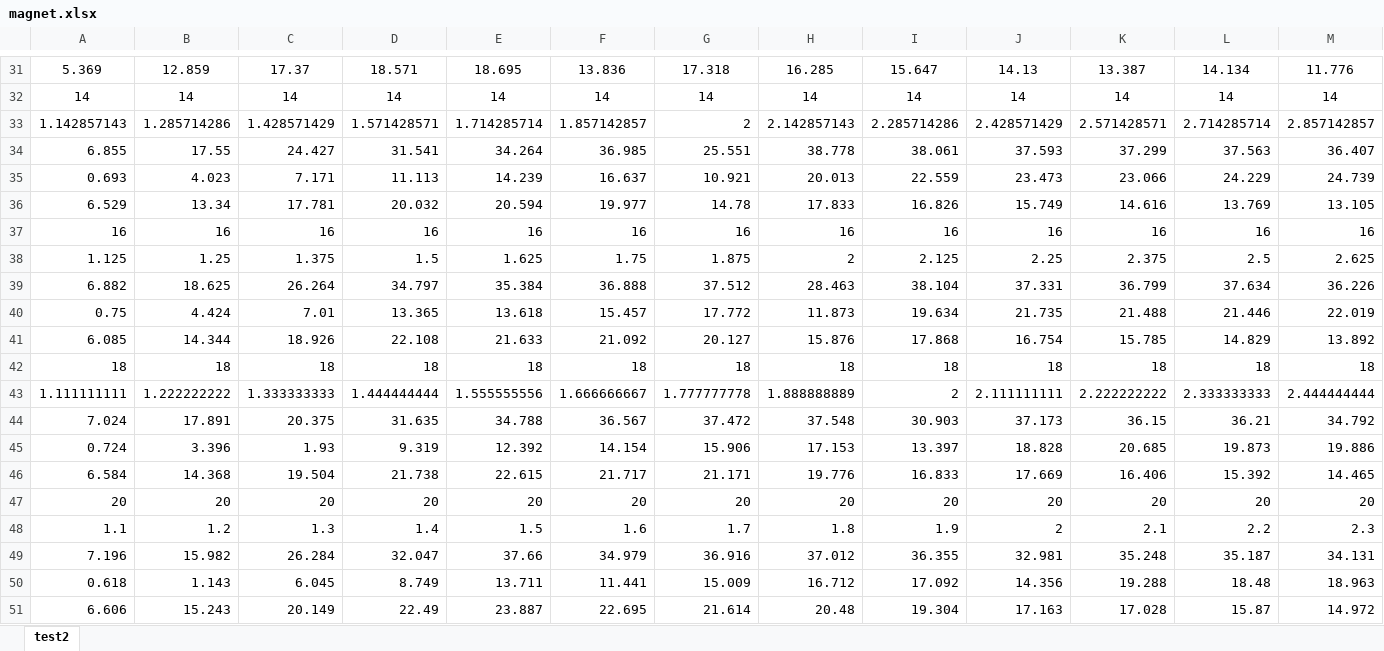
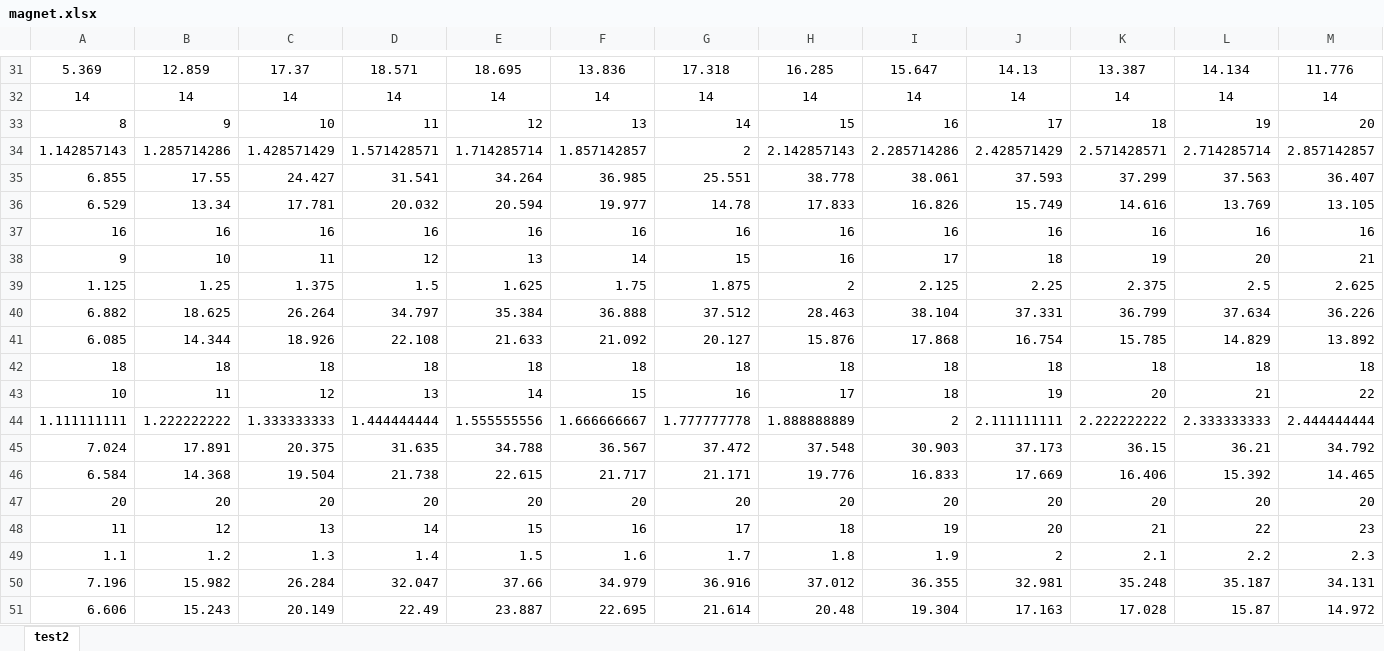
Before and after one commit to TobiMagnetica/Streamlit_Magnetgetriebe, an Excel workbook: magnet.xlsx, sheet test2, drawn as a sheet; only a part is shown, gaps mark what is left out; values as stored, in another font and other column widths than the file's, no borders; removed rows and columns are numbered as before the commit, all else as after; rows hold the shown columns only; the diff names each change by its address in the sheet, - before the commit and + after, or states it on an @@ line.

Commit message:
Fehler in Excel korrigiert

```diff
--- a/magnet.xlsx (sheet test2)
+++ b/magnet.xlsx (sheet test2)
+row 33: 8 | 9 | 10 | 11 | 12 | 13 | 14 | 15 | 16 | 17 | 18 | 19 | 20
-row 35: 0.693 | 4.023 | 7.171 | 11.113 | 14.239 | 16.637 | 10.921 | 20.013 | 22.559 | 23.473 | 23.066 | 24.229 | 24.739
+row 38: 9 | 10 | 11 | 12 | 13 | 14 | 15 | 16 | 17 | 18 | 19 | 20 | 21
-row 40: 0.75 | 4.424 | 7.01 | 13.365 | 13.618 | 15.457 | 17.772 | 11.873 | 19.634 | 21.735 | 21.488 | 21.446 | 22.019
+row 43: 10 | 11 | 12 | 13 | 14 | 15 | 16 | 17 | 18 | 19 | 20 | 21 | 22
-row 45: 0.724 | 3.396 | 1.93 | 9.319 | 12.392 | 14.154 | 15.906 | 17.153 | 13.397 | 18.828 | 20.685 | 19.873 | 19.886
+row 48: 11 | 12 | 13 | 14 | 15 | 16 | 17 | 18 | 19 | 20 | 21 | 22 | 23
-row 50: 0.618 | 1.143 | 6.045 | 8.749 | 13.711 | 11.441 | 15.009 | 16.712 | 17.092 | 14.356 | 19.288 | 18.48 | 18.963
```
